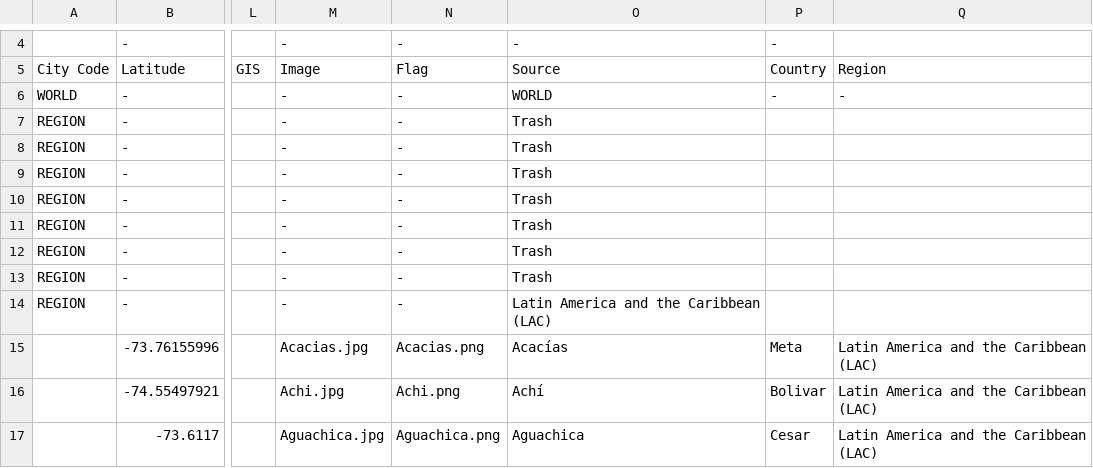
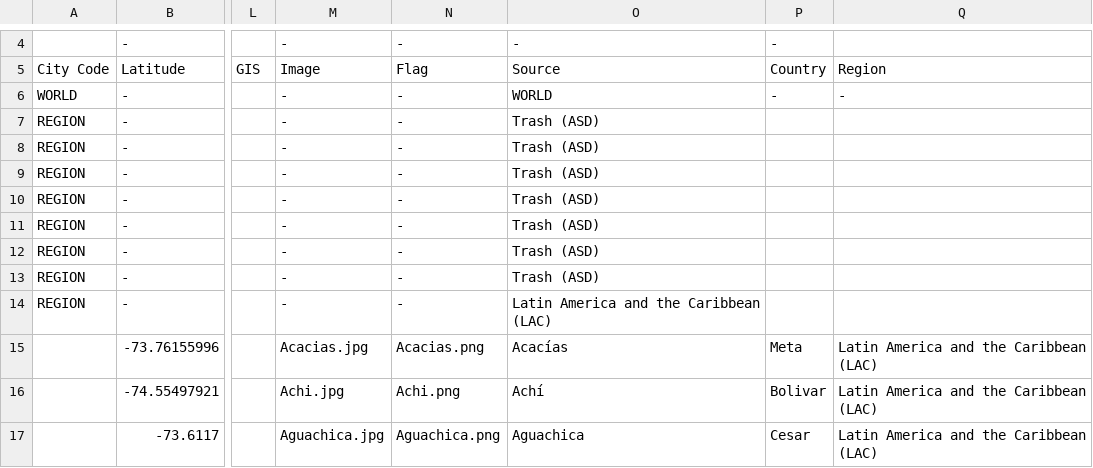
Before and after one commit to willcmccusker/test, a CSV file: app/webroot/build_data/data.csv, drawn as a sheet; only a part is shown, gaps mark what is left out; the diff names each change by its address in the sheet, - before the commit and + after, or states it on an @@ line.

Commit message:
new data

```diff
--- a/app/webroot/build_data/data.csv
+++ b/app/webroot/build_data/data.csv
-O7:O13: Trash
+O7:O13: Trash (ASD)
```
